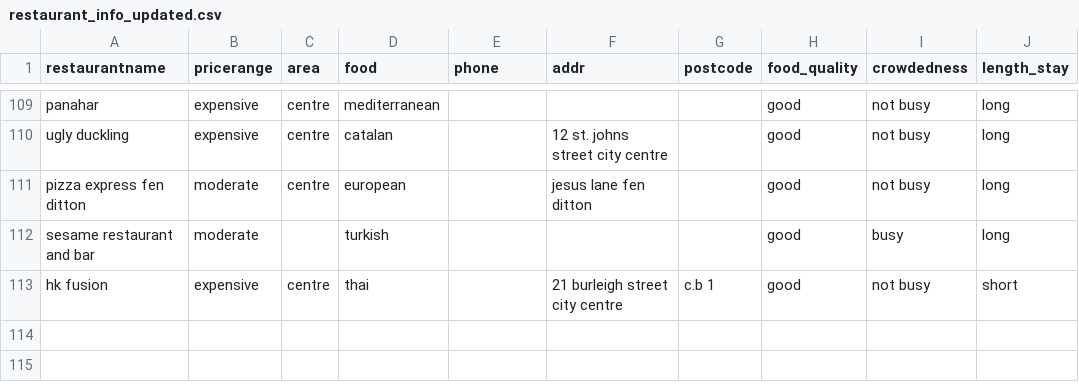
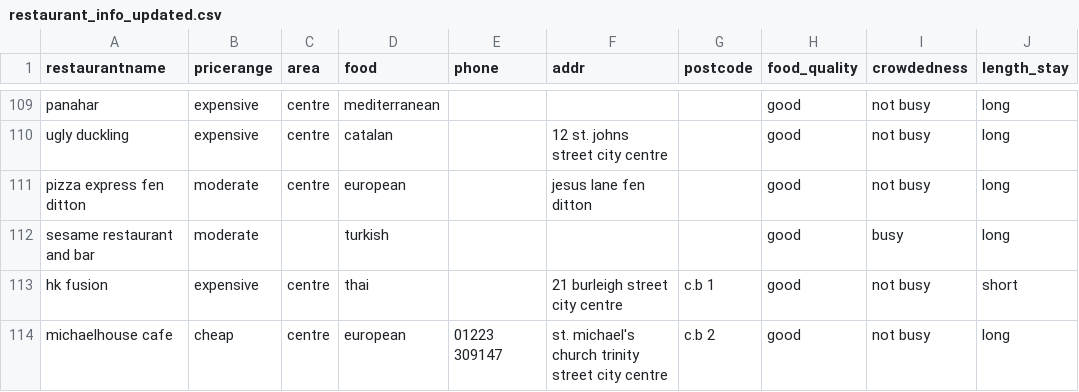
Before and after one commit to S1leman/MAIR-Assignment, a CSV file: data/restaurant_info_updated.csv, drawn as a sheet; only a part is shown, gaps mark what is left out; the diff names each change by its address in the sheet, - before the commit and + after, or states it on an @@ line.

Commit message:
extended data

```diff
--- a/data/restaurant_info_updated.csv
+++ b/data/restaurant_info_updated.csv
+row 114: michaelhouse cafe | cheap | centre | european | 01223 309147 | st. michael's church trinity street city centre | c.b 2 | good | not busy | long
```
